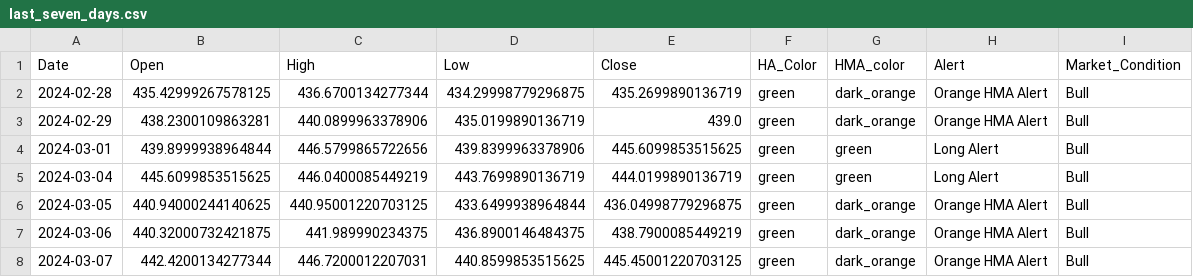
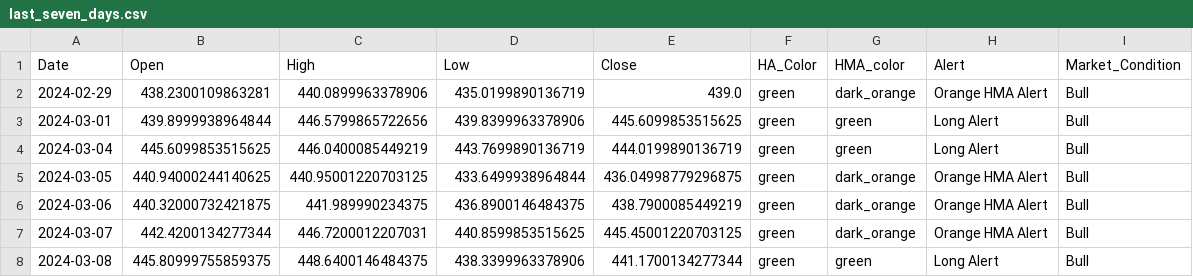
Before and after one commit to rbnyng/trend_alert, a CSV file: last_seven_days.csv, drawn as a sheet.

```diff
--- a/last_seven_days.csv
+++ b/last_seven_days.csv
@@ -1,3 +1,2 @@
 Date,Open,High,Low,Close,HA_Color,HMA_color,Alert,Market_Condition
-2024-02-28,435.42999267578125,436.6700134277344,434.29998779296875,435.2699890136719,green,dark_orange,Orange HMA Alert,Bull
 2024-02-29,438.2300109863281,440.0899963378906,435.0199890136719,439.0,green,dark_orange,Orange HMA Alert,Bull
@@ -8 +7,2 @@ Date,Open,High,Low,Close,HA_Color,HMA_color,Alert,Market_Condition
 2024-03-07,442.4200134277344,446.7200012207031,440.8599853515625,445.45001220703125,green,dark_orange,Orange HMA Alert,Bull
+2024-03-08,445.80999755859375,448.6400146484375,438.3399963378906,441.1700134277344,green,green,Long Alert,Bull
```
Also changed, not shown: 1 other file.
